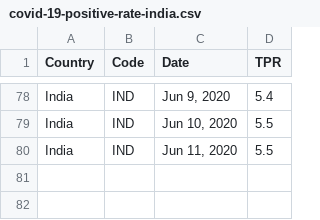
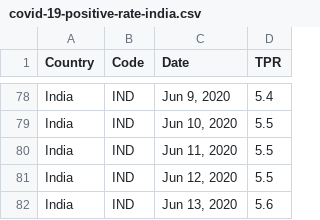
Before and after one commit to VijayKrishna/vijaykrishna.github.io, a CSV file: covid19-india-testing/data/covid-19-positive-rate-india.csv, drawn as a sheet; only a part is shown, gaps mark what is left out.

Commit message:
covid19: data update

```diff
--- a/covid19-india-testing/data/covid-19-positive-rate-india.csv
+++ b/covid19-india-testing/data/covid-19-positive-rate-india.csv
@@ -80 +80,3 @@ India,IND,"Jun 10, 2020",5.5
 India,IND,"Jun 11, 2020",5.5
+India,IND,"Jun 12, 2020",5.5
+India,IND,"Jun 13, 2020",5.6
```
Also changed, not shown: 1 other file.
